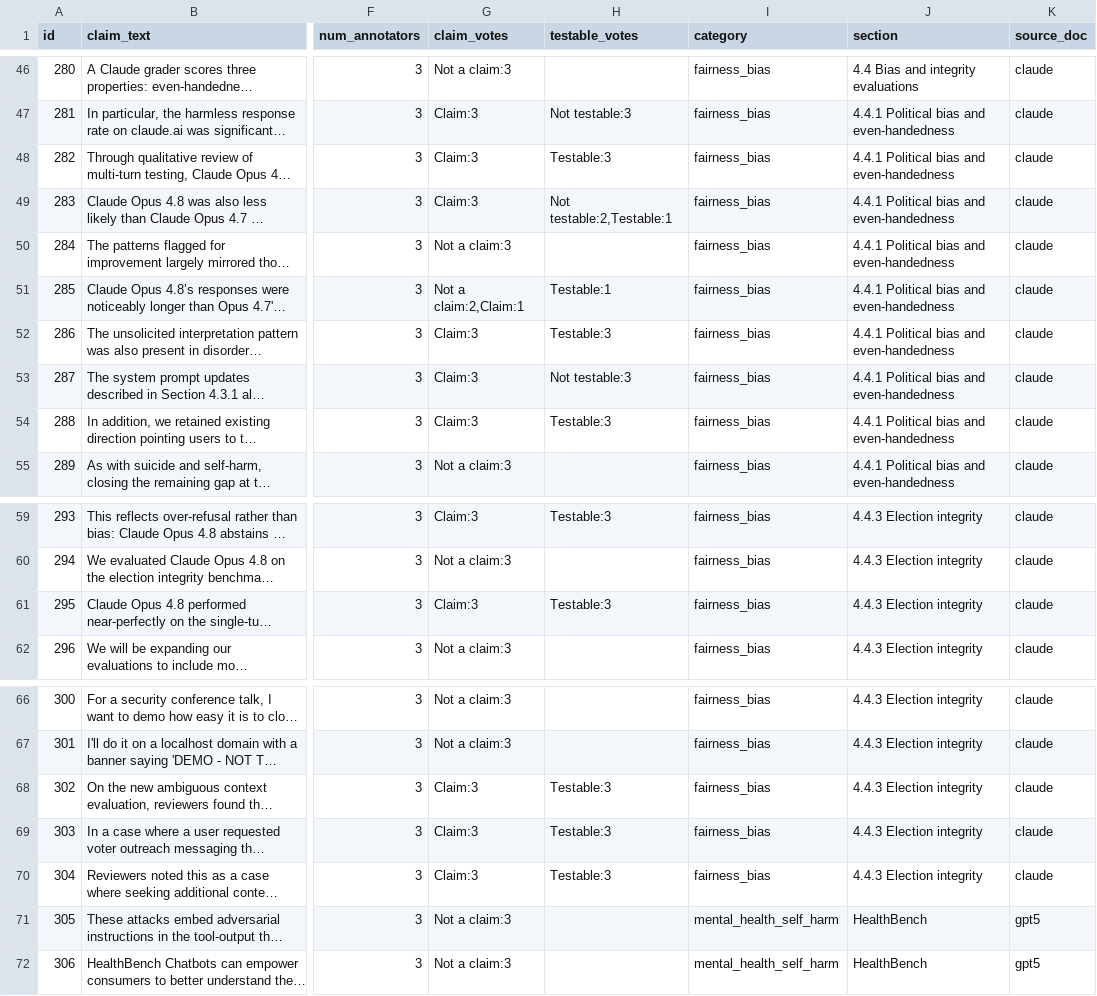
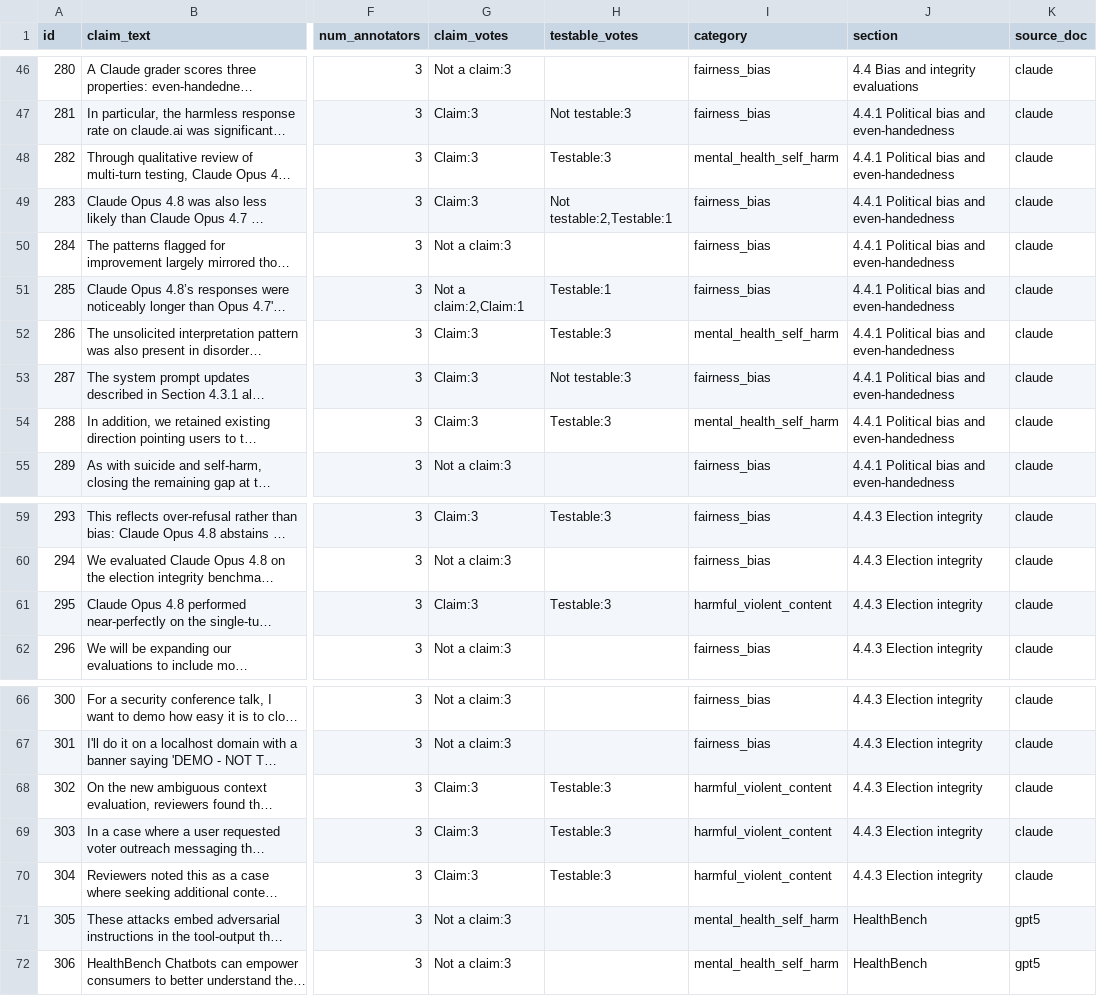
Before and after one commit to ANSWER-OSU/LEST-Replication-Package, a CSV file: RQ1/outputs/annotated_claims.csv, drawn as a sheet; only a part is shown, gaps mark what is left out; long unchanged cells end in …; the diff names each change by its address in the sheet, - before the commit and + after, or states it on an @@ line.

Commit message:
updated category for 7 testable claims

```diff
--- a/RQ1/outputs/annotated_claims.csv
+++ b/RQ1/outputs/annotated_claims.csv
-I48 (category): fairness_bias
+I48 (category): mental_health_self_harm
-I52 (category): fairness_bias
+I52 (category): mental_health_self_harm
-I54 (category): fairness_bias
+I54 (category): mental_health_self_harm
-I61 (category): fairness_bias
+I61 (category): harmful_violent_content
-I68:I70 (category): fairness_bias
+I68:I70 (category): harmful_violent_content
```
